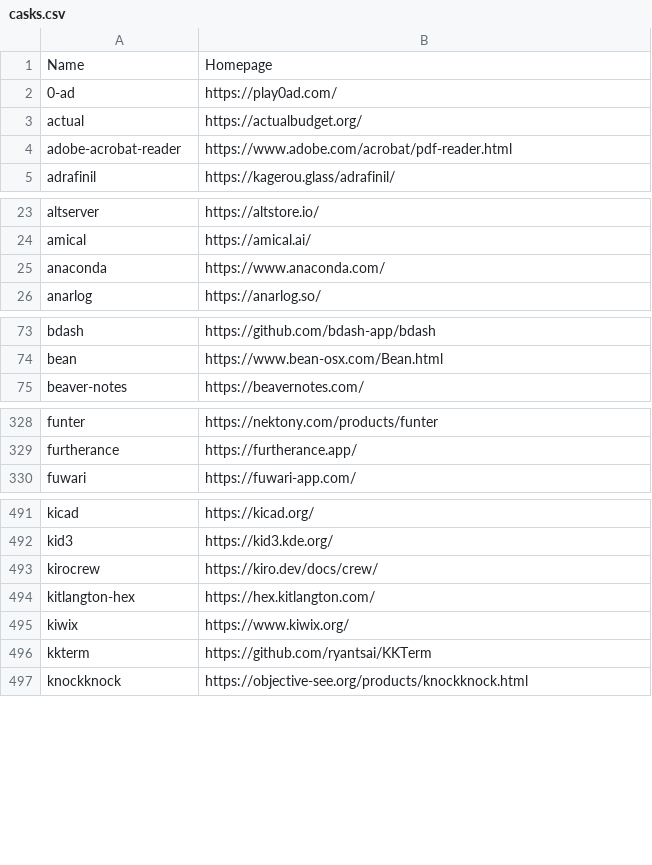
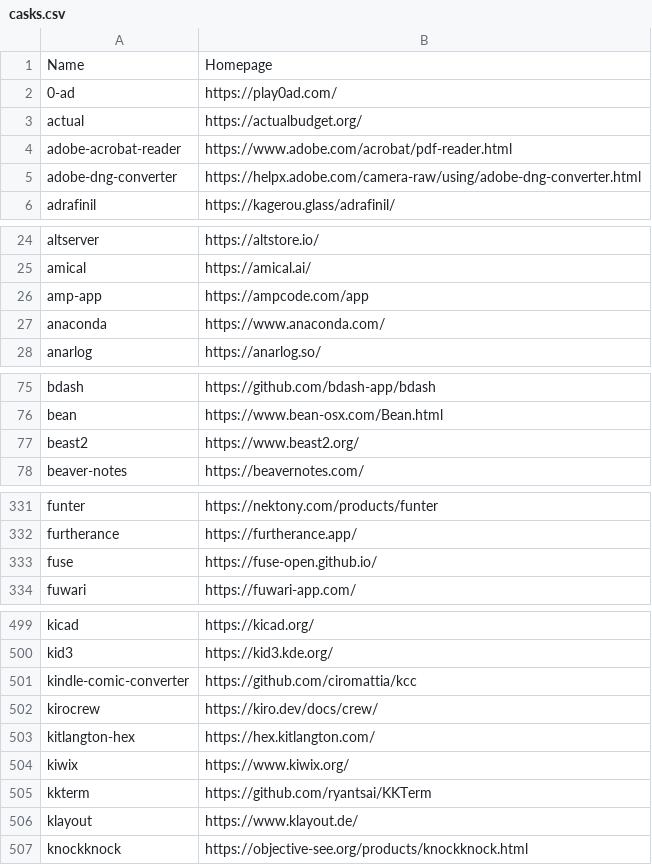
Before and after one commit to tinhkyaw/tinhkyaw, a CSV file: lists/casks.csv, drawn as a sheet; only a part is shown, gaps mark what is left out; the diff covers the shown part only; the diff names each change by its address in the sheet, - before the commit and + after, or states it on an @@ line.

```diff
--- a/lists/casks.csv
+++ b/lists/casks.csv
+row 5: adobe-dng-converter | https://helpx.adobe.com/camera-raw/using/adobe-dng-converter.html
+row 26: amp-app | https://ampcode.com/app
+row 77: beast2 | https://www.beast2.org/
+row 333: fuse | https://fuse-open.github.io/
+row 501: kindle-comic-converter | https://github.com/ciromattia/kcc
+row 506: klayout | https://www.klayout.de/
```
Also changed, not shown: 18 added rows, 1 removed row and 1 edited cell elsewhere in this file, lists/casks_c.csv, lists/casks_i.csv, 8 other files.
